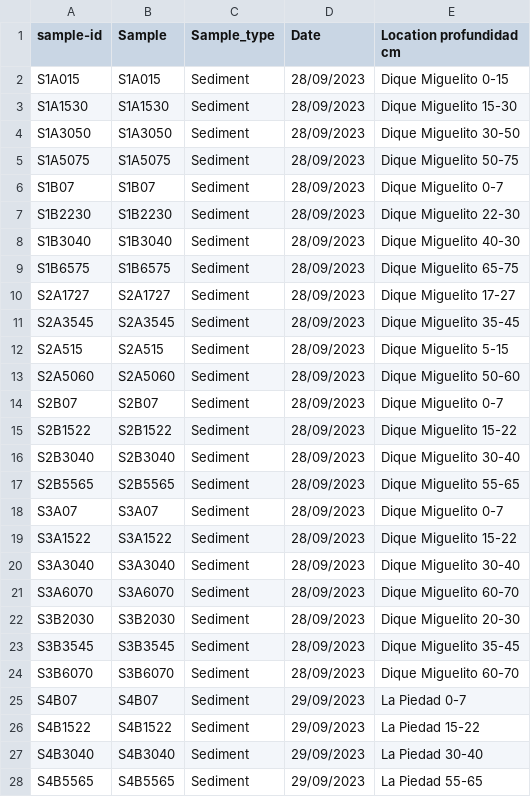
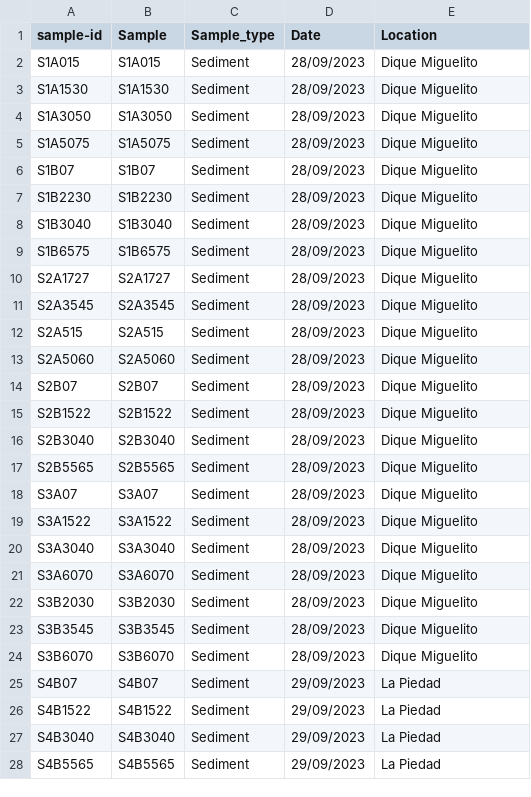
Before and after one commit to landalab0/AmpliconesManglarInterior, a TSV file: data/metadata.tsv, drawn as a sheet; only a part is shown; the diff covers the shown part only.

Commit message:
metadata.tsv

```diff
--- a/data/metadata.tsv
+++ b/data/metadata.tsv
@@ -1,28 +1,28 @@
-sample-id	Sample	Sample_type	Date	Location    profundidad cm
-S1A015	S1A015	Sediment	"28/09/2023"	Dique Miguelito    0-15
-S1A1530	S1A1530	Sediment	"28/09/2023"	Dique Miguelito    15-30
-S1A3050	S1A3050	Sediment	"28/09/2023"	Dique Miguelito    30-50
-S1A5075	S1A5075	Sediment	"28/09/2023"	Dique Miguelito    50-75
-S1B07	S1B07	Sediment	"28/09/2023"	Dique Miguelito    0-7
-S1B2230	S1B2230	Sediment	"28/09/2023"	Dique Miguelito    22-30
-S1B3040	S1B3040	Sediment	"28/09/2023"	Dique Miguelito    40-30
-S1B6575	S1B6575	Sediment	"28/09/2023"	Dique Miguelito    65-75
-S2A1727	S2A1727	Sediment	"28/09/2023"	Dique Miguelito    17-27
-S2A3545	S2A3545	Sediment	"28/09/2023"	Dique Miguelito    35-45
-S2A515	S2A515	Sediment	"28/09/2023"	Dique Miguelito    5-15
-S2A5060	S2A5060	Sediment	"28/09/2023"	Dique Miguelito    50-60
-S2B07	S2B07	Sediment	"28/09/2023"	Dique Miguelito    0-7
-S2B1522	S2B1522	Sediment	"28/09/2023"	Dique Miguelito    15-22
-S2B3040	S2B3040	Sediment	"28/09/2023"	Dique Miguelito    30-40
-S2B5565	S2B5565	Sediment	"28/09/2023"	Dique Miguelito    55-65
-S3A07	S3A07	Sediment	"28/09/2023"	Dique Miguelito    0-7
-S3A1522	S3A1522	Sediment	"28/09/2023"	Dique Miguelito    15-22
-S3A3040	S3A3040	Sediment	"28/09/2023"	Dique Miguelito    30-40
-S3A6070	S3A6070	Sediment	"28/09/2023"	Dique Miguelito    60-70
-S3B2030	S3B2030	Sediment	"28/09/2023"	Dique Miguelito    20-30
-S3B3545	S3B3545	Sediment	"28/09/2023"	Dique Miguelito    35-45
-S3B6070	S3B6070	Sediment	"28/09/2023"	Dique Miguelito    60-70
-S4B07	S4B07	Sediment	"29/09/2023"	La Piedad    0-7
-S4B1522	S4B1522	Sediment	"29/09/2023"	La Piedad    15-22
-S4B3040	S4B3040	Sediment	"29/09/2023"	La Piedad    30-40
-S4B5565	S4B5565	Sediment	"29/09/2023"	La Piedad    55-65
+sample-id	Sample	Sample_type	Date	Location
+S1A015	S1A015	Sediment	"28/09/2023"	Dique Miguelito
+S1A1530	S1A1530	Sediment	"28/09/2023"	Dique Miguelito
+S1A3050	S1A3050	Sediment	"28/09/2023"	Dique Miguelito
+S1A5075	S1A5075	Sediment	"28/09/2023"	Dique Miguelito
+S1B07	S1B07	Sediment	"28/09/2023"	Dique Miguelito
+S1B2230	S1B2230	Sediment	"28/09/2023"	Dique Miguelito
+S1B3040	S1B3040	Sediment	"28/09/2023"	Dique Miguelito
+S1B6575	S1B6575	Sediment	"28/09/2023"	Dique Miguelito
+S2A1727	S2A1727	Sediment	"28/09/2023"	Dique Miguelito
+S2A3545	S2A3545	Sediment	"28/09/2023"	Dique Miguelito
+S2A515	S2A515	Sediment	"28/09/2023"	Dique Miguelito
+S2A5060	S2A5060	Sediment	"28/09/2023"	Dique Miguelito
+S2B07	S2B07	Sediment	"28/09/2023"	Dique Miguelito
+S2B1522	S2B1522	Sediment	"28/09/2023"	Dique Miguelito
+S2B3040	S2B3040	Sediment	"28/09/2023"	Dique Miguelito
+S2B5565	S2B5565	Sediment	"28/09/2023"	Dique Miguelito
+S3A07	S3A07	Sediment	"28/09/2023"	Dique Miguelito
+S3A1522	S3A1522	Sediment	"28/09/2023"	Dique Miguelito
+S3A3040	S3A3040	Sediment	"28/09/2023"	Dique Miguelito
+S3A6070	S3A6070	Sediment	"28/09/2023"	Dique Miguelito
+S3B2030	S3B2030	Sediment	"28/09/2023"	Dique Miguelito
+S3B3545	S3B3545	Sediment	"28/09/2023"	Dique Miguelito
+S3B6070	S3B6070	Sediment	"28/09/2023"	Dique Miguelito
+S4B07	S4B07	Sediment	"29/09/2023"	La Piedad
+S4B1522	S4B1522	Sediment	"29/09/2023"	La Piedad
+S4B3040	S4B3040	Sediment	"29/09/2023"	La Piedad
+S4B5565	S4B5565	Sediment	"29/09/2023"	La Piedad
```
Also changed, not shown: 21 edited cells elsewhere in this file.
